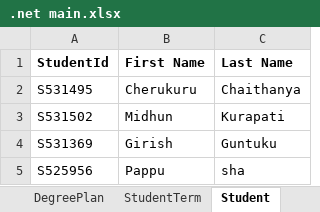
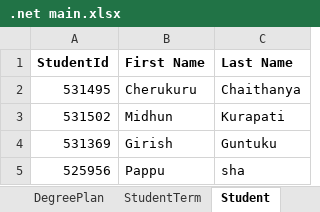
Before and after one commit to cherukuruchaithanya/Team8, an Excel workbook: .net main.xlsx, sheet Student, drawn as a sheet; values as stored, in another font and other column widths than the file's, no borders; the diff names each change by its address in the sheet, - before the commit and + after, or states it on an @@ line.

Commit message:
""

```diff
--- a/.net main.xlsx (sheet Student)
+++ b/.net main.xlsx (sheet Student)
-A2 (StudentId): S531495
+A2 (StudentId): 531495
-A3 (StudentId): S531502
+A3 (StudentId): 531502
-A4 (StudentId): S531369
+A4 (StudentId): 531369
-A5 (StudentId): S525956
+A5 (StudentId): 525956
```
